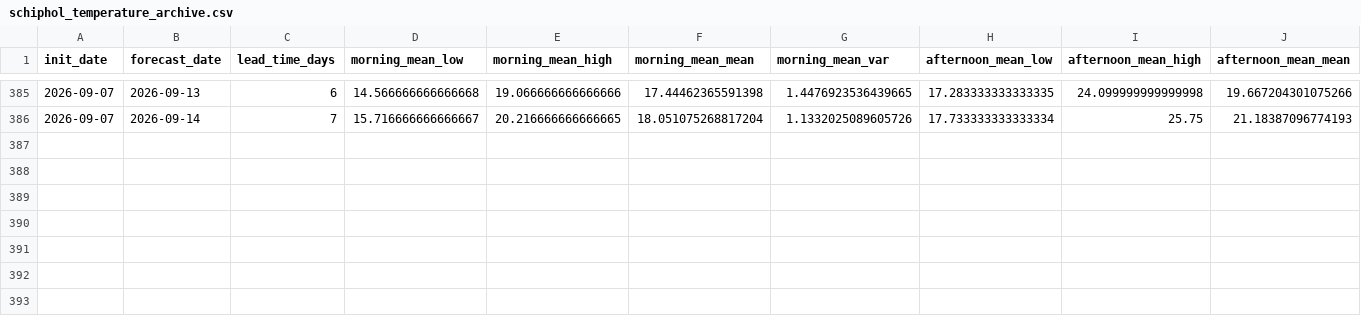
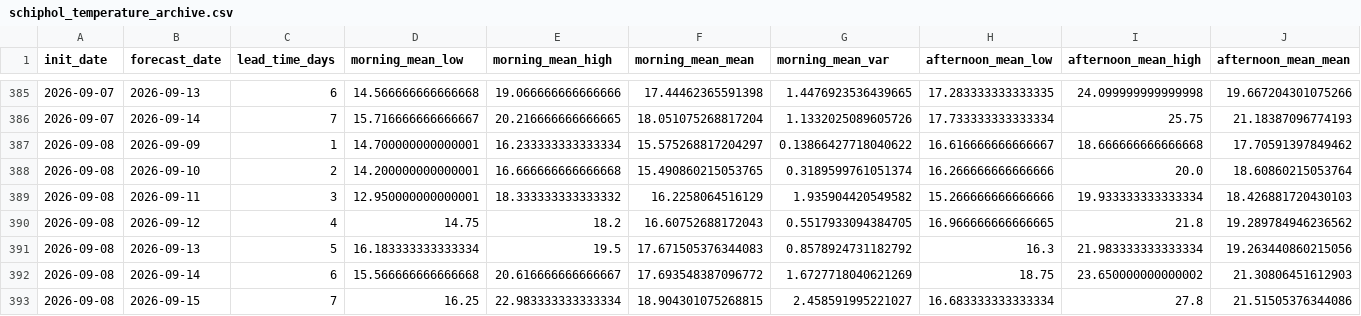
Before and after one commit to LorenzoBouman/NAO_forecasts, a CSV file: schiphol_temperature_archive.csv, drawn as a sheet; only a part is shown, gaps mark what is left out; rows hold the shown columns only; the diff names each change by its address in the sheet, - before the commit and + after, or states it on an @@ line.

```diff
--- a/schiphol_temperature_archive.csv
+++ b/schiphol_temperature_archive.csv
+row 387: 2026-09-08 | 2026-09-09 | 1 | 14.700000000000001 | 16.233333333333334 | 15.575268817204297 | 0.13866427718040622 | 16.616666666666667 | 18.666666666666668 | 17.70591397849462
+row 388: 2026-09-08 | 2026-09-10 | 2 | 14.200000000000001 | 16.666666666666668 | 15.490860215053765 | 0.3189599761051374 | 16.266666666666666 | 20.0 | 18.60860215053764
+row 389: 2026-09-08 | 2026-09-11 | 3 | 12.950000000000001 | 18.333333333333332 | 16.2258064516129 | 1.935904420549582 | 15.266666666666666 | 19.933333333333334 | 18.426881720430103
+row 390: 2026-09-08 | 2026-09-12 | 4 | 14.75 | 18.2 | 16.60752688172043 | 0.5517933094384705 | 16.966666666666665 | 21.8 | 19.289784946236562
+row 391: 2026-09-08 | 2026-09-13 | 5 | 16.183333333333334 | 19.5 | 17.671505376344083 | 0.8578924731182792 | 16.3 | 21.983333333333334 | 19.263440860215056
+row 392: 2026-09-08 | 2026-09-14 | 6 | 15.566666666666668 | 20.616666666666667 | 17.693548387096772 | 1.6727718040621269 | 18.75 | 23.650000000000002 | 21.30806451612903
+row 393: 2026-09-08 | 2026-09-15 | 7 | 16.25 | 22.983333333333334 | 18.904301075268815 | 2.458591995221027 | 16.683333333333334 | 27.8 | 21.51505376344086
```
Also changed, not shown: nao_7day_intervals_archive.csv, schiphol_wind_direction_archive.csv, 1 other file.
